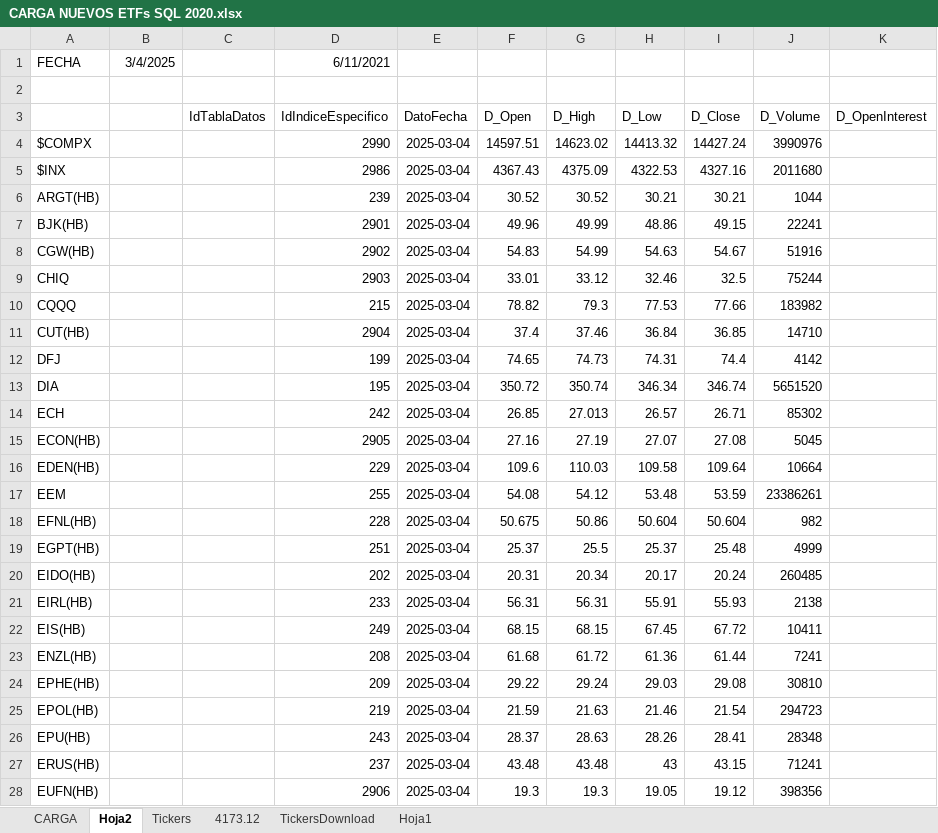
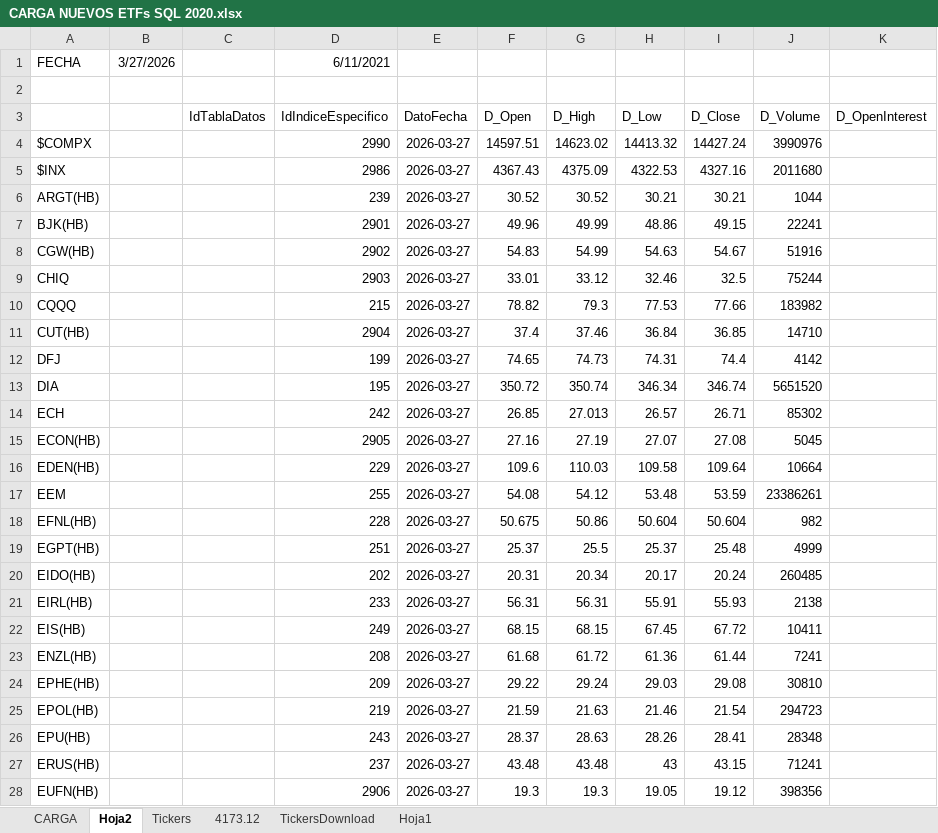
Before and after one commit to cabi-lindajim/Financial_Workflow, an Excel workbook: CARGA NUEVOS ETFs SQL 2020.xlsx, sheet Hoja2, drawn as a sheet; only a part is shown; values as stored, in another font and other column widths than the file's, no borders; the diff covers the shown part only; the diff names each change by its address in the sheet, - before the commit and + after, or states it on an @@ line.

```diff
--- a/CARGA NUEVOS ETFs SQL 2020.xlsx (sheet Hoja2)
+++ b/CARGA NUEVOS ETFs SQL 2020.xlsx (sheet Hoja2)
-B1: 3/4/2025
+B1: 3/27/2026
-E4:E28 (DatoFecha): 2025-03-04
+E4:E28 (DatoFecha): 2026-03-27
```
Also changed, not shown: 137 edited cells elsewhere in this sheet, sheet TickersDownload, 1 other file.
